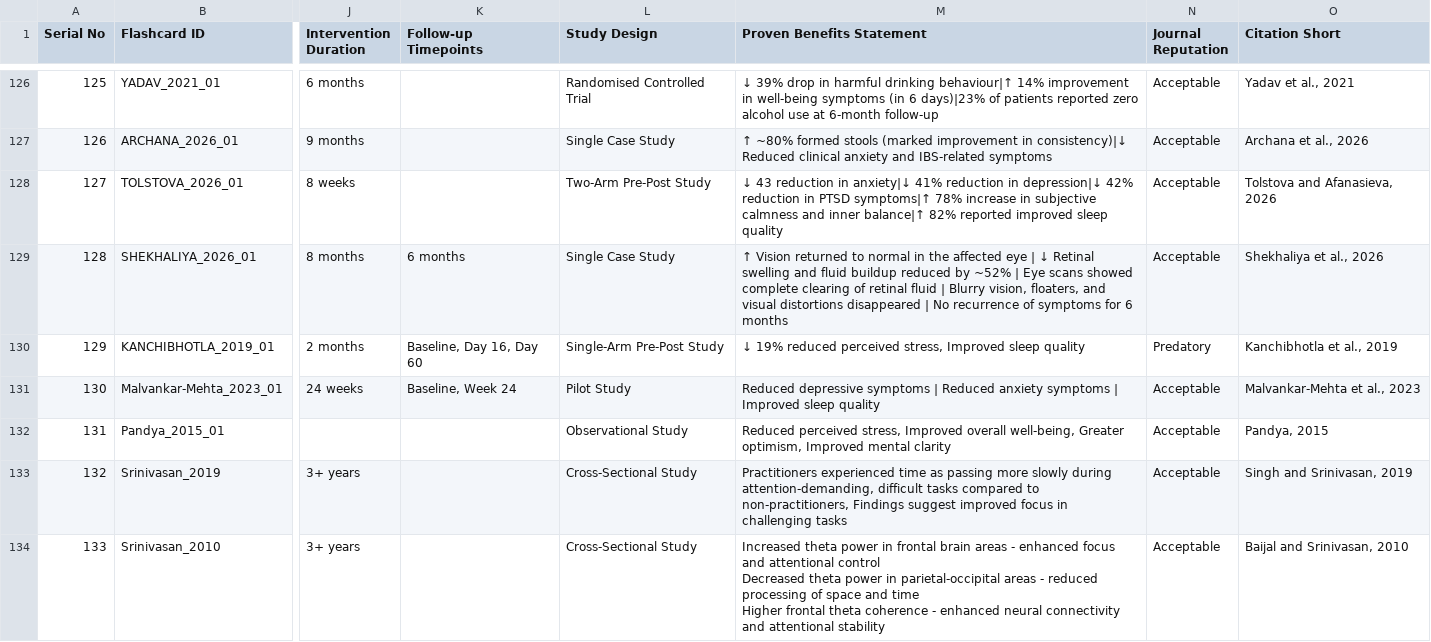
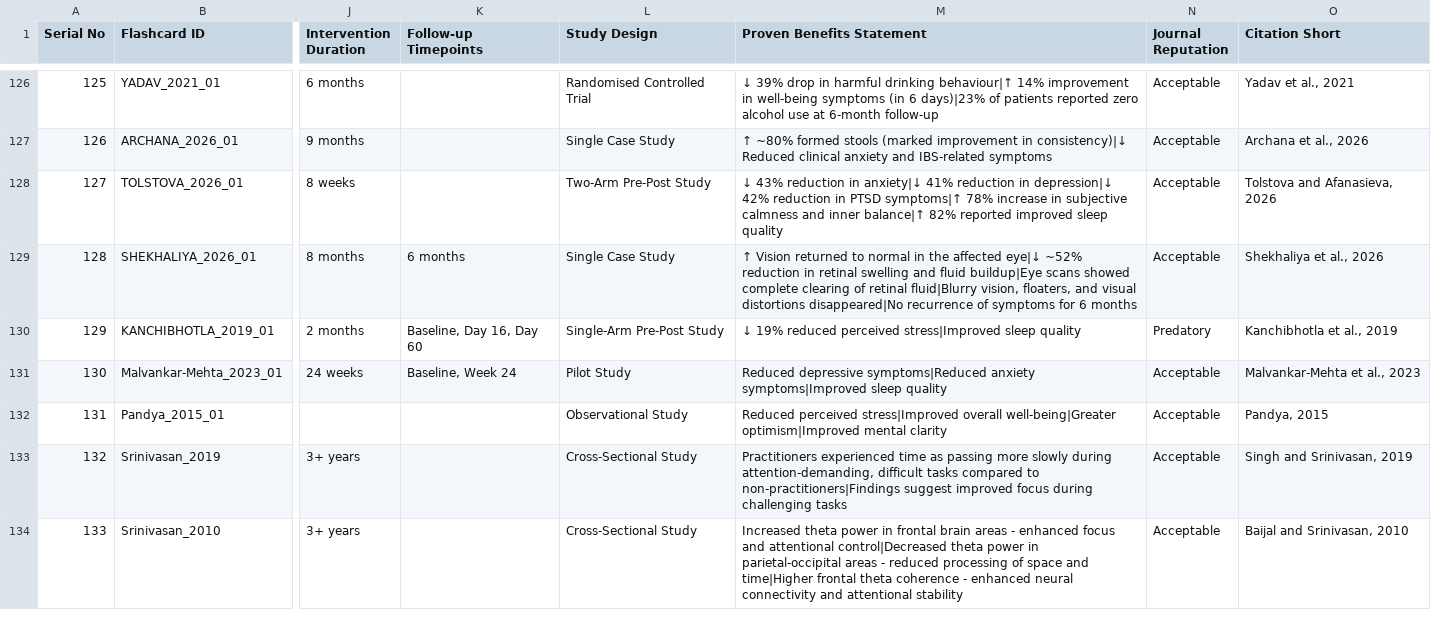
Before and after one commit to LakshmiGanesan/SSIAR, a CSV file: Explorer.csv, drawn as a sheet; only a part is shown, gaps mark what is left out; ↵ is a line break in a cell; the diff covers the shown part only; the diff names each change by its address in the sheet, - before the commit and + after, or states it on an @@ line.

```diff
--- a/Explorer.csv
+++ b/Explorer.csv
-M128 (Proven Benefits Statement): ↓ 43 reduction in…
+M128 (Proven Benefits Statement): ↓ 43% reduction in…
-M129 (Proven Benefits Statement): …the affected eye | ↓ Retinal swelling and fluid buildup reduced by ~52% | Eye scans showed complete clearing of retinal fluid | Blurry vision, floaters, and visual distortions disappeared | No recurrence of…
+M129 (Proven Benefits Statement): …the affected eye|↓ ~52% reduction in retinal swelling and fluid buildup|Eye scans showed complete clearing of retinal fluid|Blurry vision, floaters, and visual distortions disappeared|No recurrence of…
-M130 (Proven Benefits Statement): …reduced perceived stress, Improved sleep quality
+M130 (Proven Benefits Statement): …reduced perceived stress|Improved sleep quality
-M131 (Proven Benefits Statement): Reduced depressive symptoms | Reduced anxiety symptoms | Improved sleep quality
+M131 (Proven Benefits Statement): Reduced depressive symptoms|Reduced anxiety symptoms|Improved sleep quality
-M132 (Proven Benefits Statement): Reduced perceived stress, Improved overall well-being, Greater optimism, Improved mental clarity
+M132 (Proven Benefits Statement): Reduced perceived stress|Improved overall well-being|Greater optimism|Improved mental clarity
-M133 (Proven Benefits Statement): …compared to non-practitioners, Findings suggest improved focus in challenging tasks
+M133 (Proven Benefits Statement): …compared to non-practitioners|Findings suggest improved focus during challenging tasks
-M134 (Proven Benefits Statement): …and attentional control ↵ Decreased theta power in parietal-occipital areas - reduced processing of space and time ↵ Higher frontal theta…
+M134 (Proven Benefits Statement): …and attentional control|Decreased theta power in parietal-occipital areas - reduced processing of space and time|Higher frontal theta…
```
Also changed, not shown: 37 edited cells elsewhere in this file, 2 other files.
